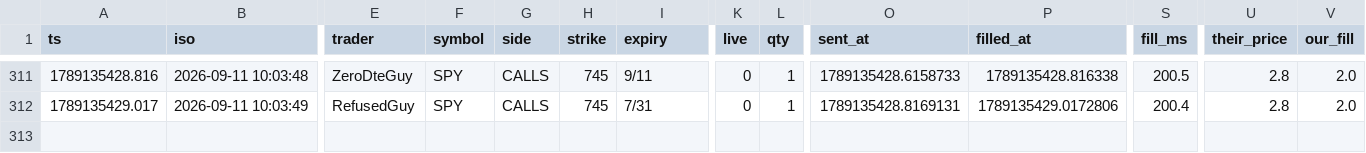
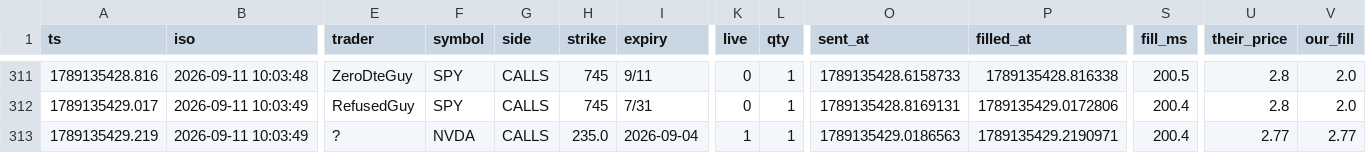
Before and after one commit to giancuffaro/discord-sniper, a CSV file: telemetry-test.csv, drawn as a sheet; only a part is shown, gaps mark what is left out; rows hold the shown columns only; the diff names each change by its address in the sheet, - before the commit and + after, or states it on an @@ line.

```diff
--- a/telemetry-test.csv
+++ b/telemetry-test.csv
+row 313: 1789135429.219 | 2026-09-11 10:03:49 | ? | NVDA | CALLS | 235.0 | 2026-09-04 | 1 | 1 | 1789135429.0186563 | 1789135429.2190971 | 200.4 | 2.77 | 2.77
```
Also changed, not shown: greeks_tape.csv, master_alerts.csv.
